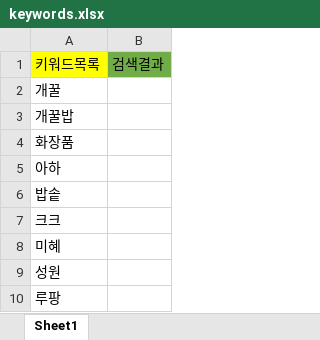
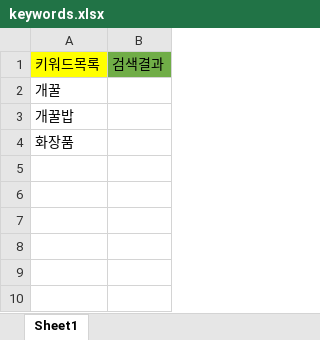
Before and after one commit to godwon2095/easy_work, an Excel workbook: keywords.xlsx, sheet Sheet1, drawn as a sheet; values as stored, in another font and other column widths than the file's, no borders; the diff names each change by its address in the sheet, - before the commit and + after, or states it on an @@ line.

```diff
--- a/keywords.xlsx (sheet Sheet1)
+++ b/keywords.xlsx (sheet Sheet1)
-row 5: 아하
-row 6: 밥솥
-row 7: 크크
-row 8: 미혜
-row 9: 성원
-row 10: 루팡
```
Also changed, not shown: 2 other files.
